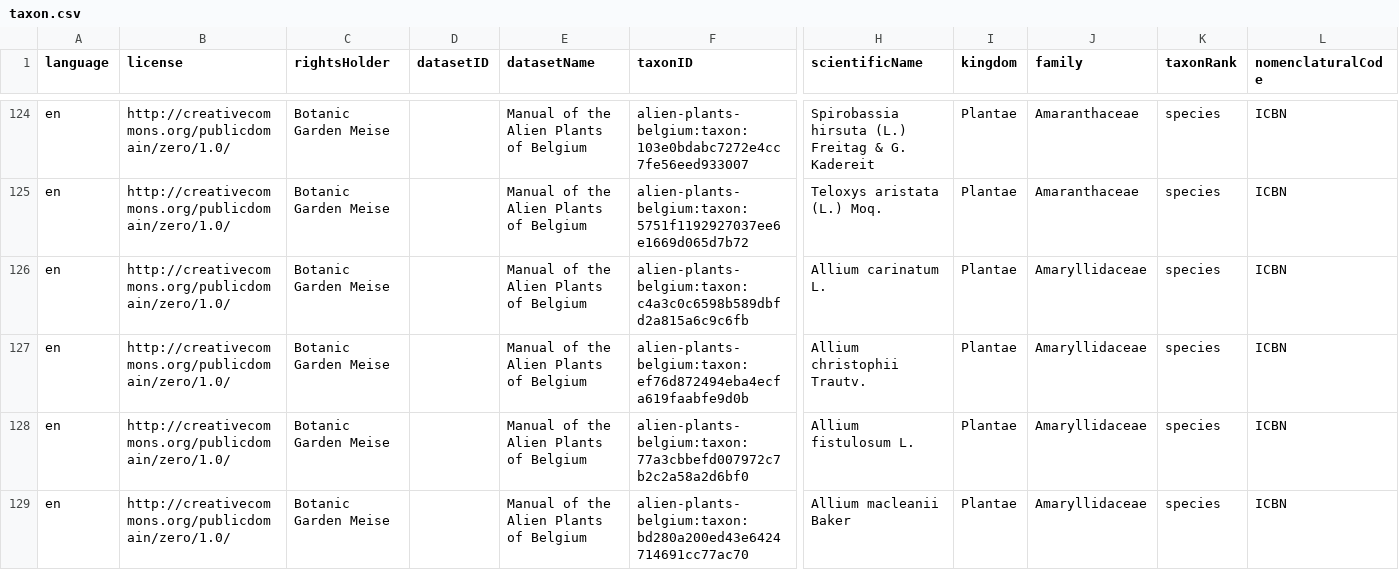
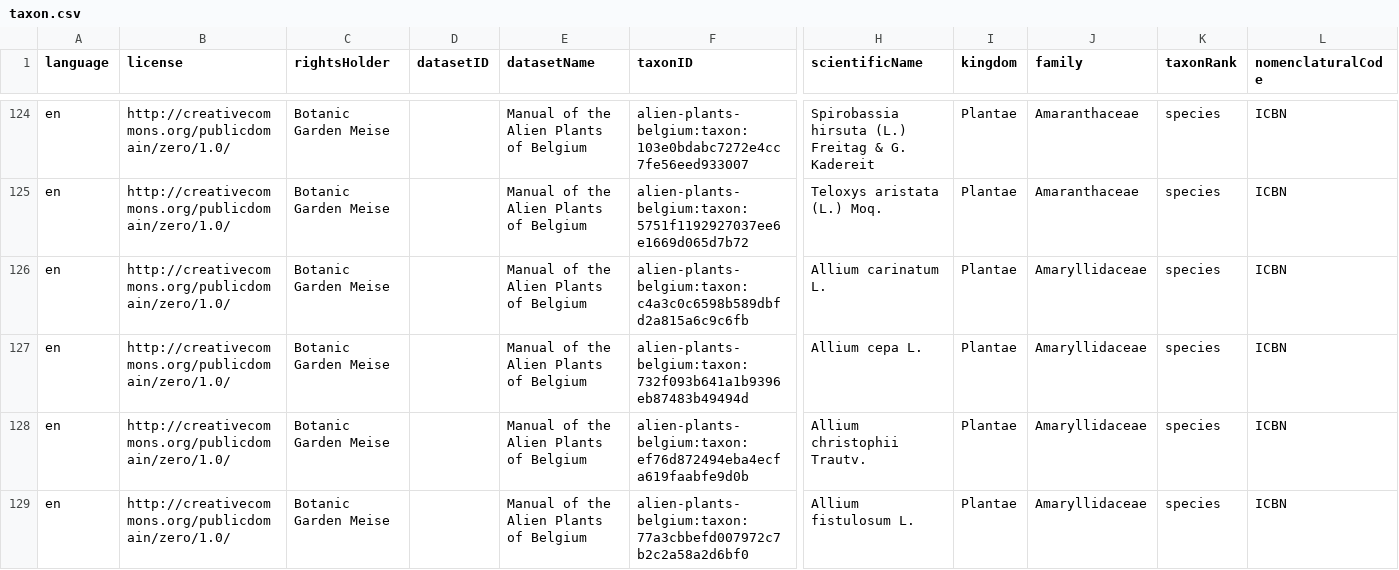
Before and after one commit to trias-project/alien-plants-belgium, a CSV file: data/processed/taxon.csv, drawn as a sheet; only a part is shown, gaps mark what is left out; the shorter side is filled out with more unchanged rows; rows hold the shown columns only; the diff covers the shown part only; the diff names each change by its address in the sheet, - before the commit and + after, or states it on an @@ line.

```diff
--- a/data/processed/taxon.csv
+++ b/data/processed/taxon.csv
+row 127: en | http://creativecommons.org/publicdomain/zero/1.0/ | Botanic Garden Meise |  | Manual of the Alien Plants of Belgium | alien-plants-belgium:taxon:732f093b641a1b9396eb87483b49494d | Allium cepa L. | Plantae | Amaryllidaceae | species | ICBN
```
Also changed, not shown: 6 added rows and 3 edited cells elsewhere in this file, data/processed/description.csv, data/processed/distribution.csv, 1 other file.
